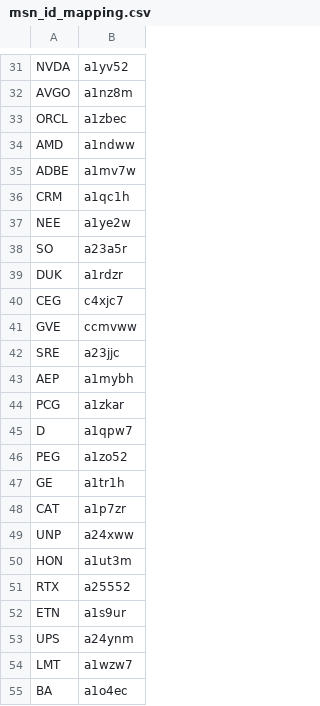
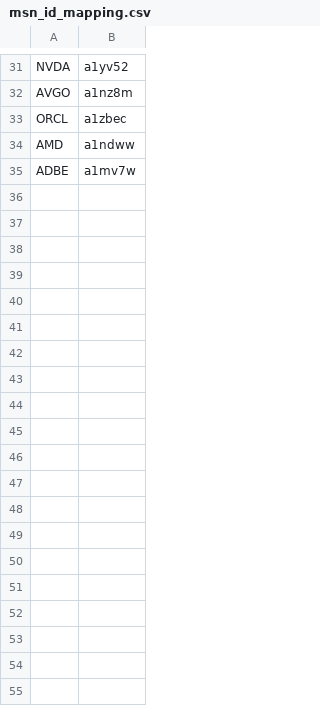
Before and after one commit to quanhua92/stock-investment, a CSV file: msn_id_mapping.csv, drawn as a sheet; only a part is shown, gaps mark what is left out; the diff covers the shown part only; the diff names each change by its address in the sheet, - before the commit and + after, or states it on an @@ line.

Commit message:
update msn

```diff
--- a/msn_id_mapping.csv
+++ b/msn_id_mapping.csv
-row 36: CRM | a1qc1h
-row 37: NEE | a1ye2w
-row 38: SO | a23a5r
-row 39: DUK | a1rdzr
-row 40: CEG | c4xjc7
-row 41: GVE | ccmvww
-row 42: SRE | a23jjc
-row 43: AEP | a1mybh
-row 44: PCG | a1zkar
-row 45: D | a1qpw7
-row 46: PEG | a1zo52
-row 47: GE | a1tr1h
-row 48: CAT | a1p7zr
-row 49: UNP | a24xww
-row 50: HON | a1ut3m
-row 51: RTX | a25552
-row 52: ETN | a1s9ur
-row 53: UPS | a24ynm
-row 54: LMT | a1wzw7
-row 55: BA | a1o4ec
```
Also changed, not shown: 60 removed rows elsewhere in this file.
